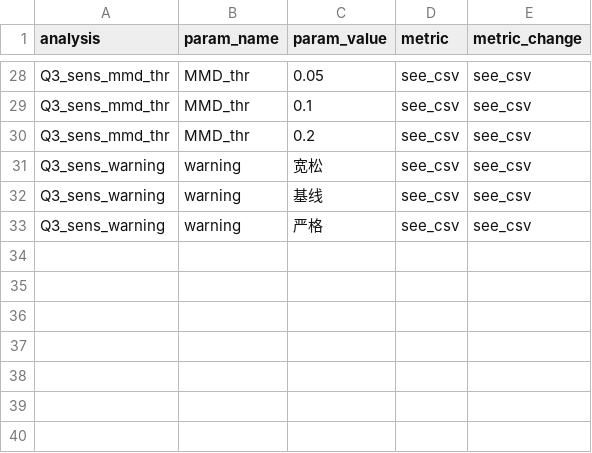
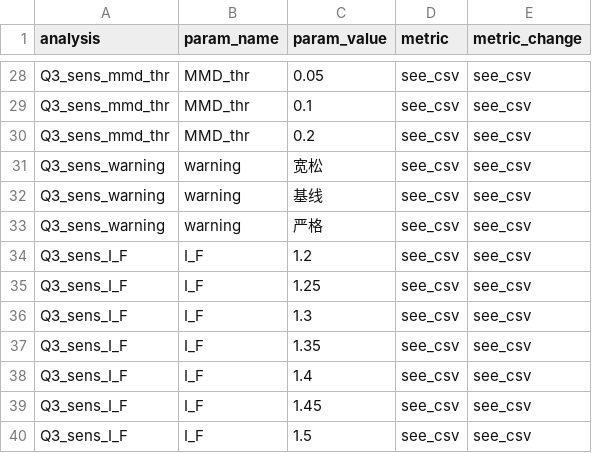
Before and after one commit to Antonioxin/HDU_math_model, a CSV file: code/results/tables/敏感性分析.csv, drawn as a sheet; only a part is shown, gaps mark what is left out; the diff names each change by its address in the sheet, - before the commit and + after, or states it on an @@ line.

```diff
--- a/code/results/tables/敏感性分析.csv
+++ b/code/results/tables/敏感性分析.csv
+row 34: Q3_sens_I_F | I_F | 1.2 | see_csv | see_csv
+row 35: Q3_sens_I_F | I_F | 1.25 | see_csv | see_csv
+row 36: Q3_sens_I_F | I_F | 1.3 | see_csv | see_csv
+row 37: Q3_sens_I_F | I_F | 1.35 | see_csv | see_csv
+row 38: Q3_sens_I_F | I_F | 1.4 | see_csv | see_csv
+row 39: Q3_sens_I_F | I_F | 1.45 | see_csv | see_csv
+row 40: Q3_sens_I_F | I_F | 1.5 | see_csv | see_csv
```
Also changed, not shown: 2 other files.
